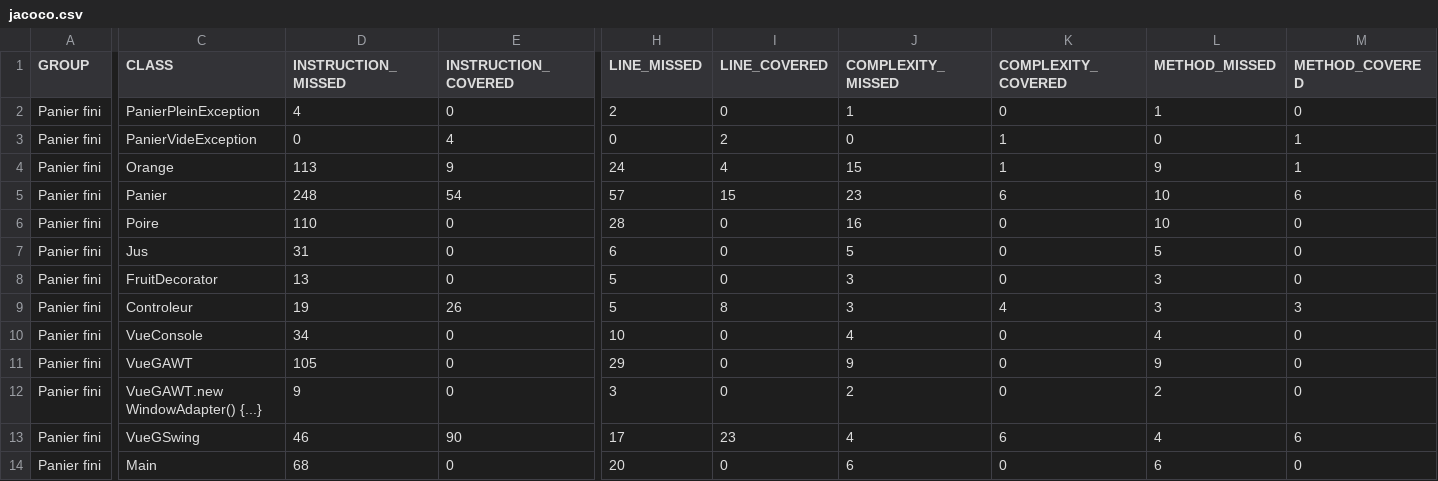
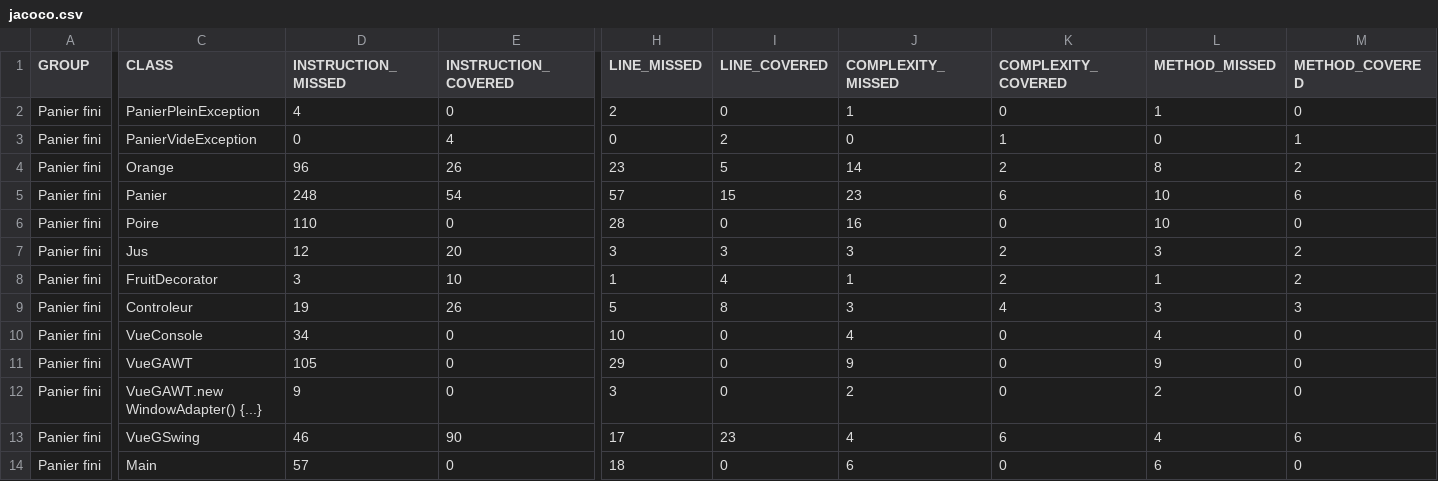
Before and after one commit to hitanox/projet-genie-logiciel, a CSV file: Panier/target/site/jacoco/jacoco.csv, drawn as a sheet; only a part is shown, gaps mark what is left out; the diff names each change by its address in the sheet, - before the commit and + after, or states it on an @@ line.

```diff
--- a/Panier/target/site/jacoco/jacoco.csv
+++ b/Panier/target/site/jacoco/jacoco.csv
-D4 (INSTRUCTION_MISSED): 113
+D4 (INSTRUCTION_MISSED): 96
-E4 (INSTRUCTION_COVERED): 9
+E4 (INSTRUCTION_COVERED): 26
-H4 (LINE_MISSED): 24
+H4 (LINE_MISSED): 23
-I4 (LINE_COVERED): 4
+I4 (LINE_COVERED): 5
-J4 (COMPLEXITY_MISSED): 15
+J4 (COMPLEXITY_MISSED): 14
-K4 (COMPLEXITY_COVERED): 1
+K4 (COMPLEXITY_COVERED): 2
-L4 (METHOD_MISSED): 9
+L4 (METHOD_MISSED): 8
-M4 (METHOD_COVERED): 1
+M4 (METHOD_COVERED): 2
-D7 (INSTRUCTION_MISSED): 31
+D7 (INSTRUCTION_MISSED): 12
-E7 (INSTRUCTION_COVERED): 0
+E7 (INSTRUCTION_COVERED): 20
-H7 (LINE_MISSED): 6
+H7 (LINE_MISSED): 3
-I7 (LINE_COVERED): 0
+I7 (LINE_COVERED): 3
-J7 (COMPLEXITY_MISSED): 5
+J7 (COMPLEXITY_MISSED): 3
-K7:K8 (COMPLEXITY_COVERED): 0
+K7:K8 (COMPLEXITY_COVERED): 2
-L7 (METHOD_MISSED): 5
+L7 (METHOD_MISSED): 3
-M7:M8 (METHOD_COVERED): 0
+M7:M8 (METHOD_COVERED): 2
-D8 (INSTRUCTION_MISSED): 13
+D8 (INSTRUCTION_MISSED): 3
-E8 (INSTRUCTION_COVERED): 0
+E8 (INSTRUCTION_COVERED): 10
-H8 (LINE_MISSED): 5
+H8 (LINE_MISSED): 1
-I8 (LINE_COVERED): 0
+I8 (LINE_COVERED): 4
-J8 (COMPLEXITY_MISSED): 3
+J8 (COMPLEXITY_MISSED): 1
-L8 (METHOD_MISSED): 3
+L8 (METHOD_MISSED): 1
-D14 (INSTRUCTION_MISSED): 68
+D14 (INSTRUCTION_MISSED): 57
-H14 (LINE_MISSED): 20
+H14 (LINE_MISSED): 18
```
Also changed, not shown: 38 other files.
